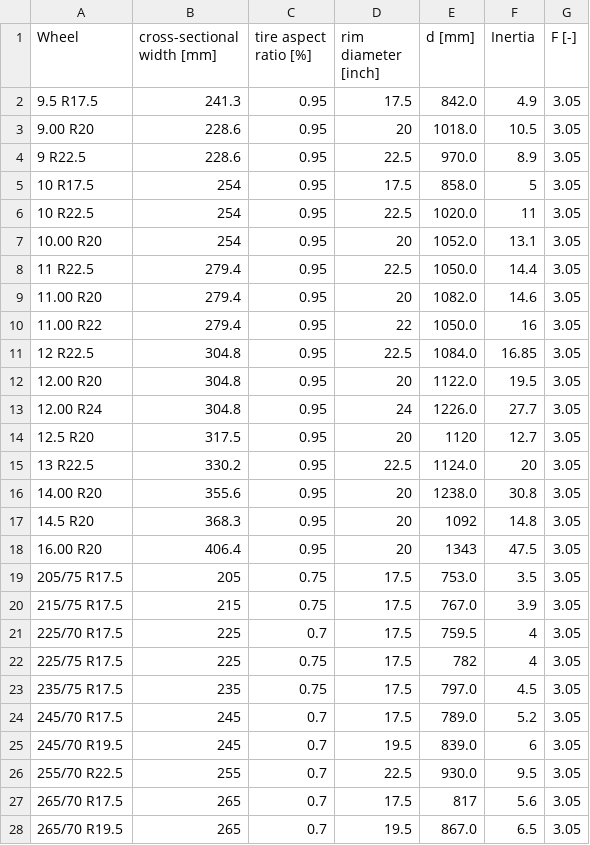
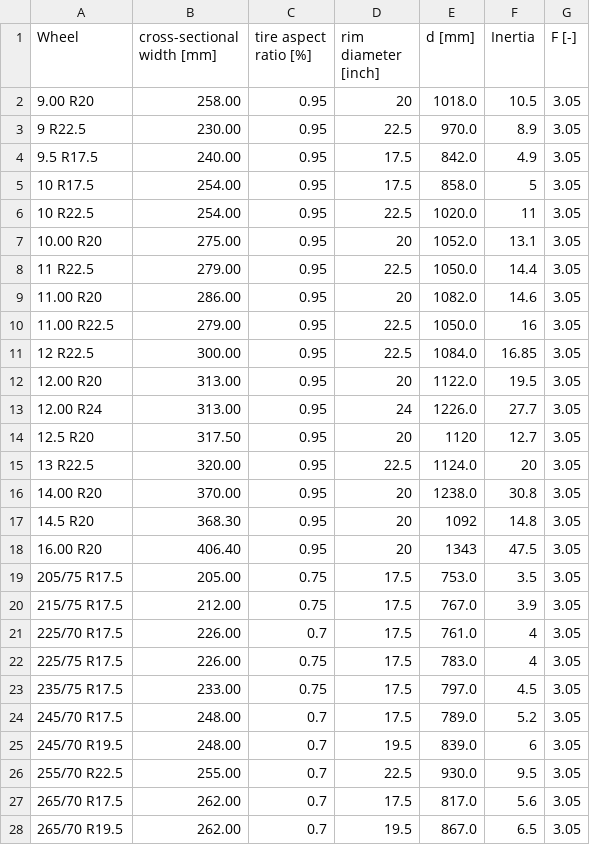
Before and after one commit to tanawadeatharva/BharatVECTO, a CSV file: VectoCore/VectoCore/Resources/Declaration/Wheels.csv, drawn as a sheet; only a part is shown; the diff covers the shown part only.

Commit message:
updated wheels values for declaration mode

```diff
--- a/VectoCore/VectoCore/Resources/Declaration/Wheels.csv
+++ b/VectoCore/VectoCore/Resources/Declaration/Wheels.csv
@@ -1,28 +1,28 @@
 Wheel       ,cross-sectional width [mm],tire aspect ratio [%],rim diameter [inch],d [mm],Inertia,F [-]
-9.5 R17.5   ,241.3                     ,0.95                 ,17.5               ,842.0 ,4.9    ,3.05
-9.00 R20    ,228.6                     ,0.95                 ,20                 ,1018.0,10.5   ,3.05
-9 R22.5     ,228.6                     ,0.95                 ,22.5               ,970.0 ,8.9    ,3.05
-10 R17.5    ,254                       ,0.95                 ,17.5               ,858.0 ,5      ,3.05
-10 R22.5    ,254                       ,0.95                 ,22.5               ,1020.0,11     ,3.05
-10.00 R20   ,254                       ,0.95                 ,20                 ,1052.0,13.1   ,3.05
-11 R22.5    ,279.4                     ,0.95                 ,22.5               ,1050.0,14.4   ,3.05
-11.00 R20   ,279.4                     ,0.95                 ,20                 ,1082.0,14.6   ,3.05
-11.00 R22   ,279.4                     ,0.95                 ,22                 ,1050.0,16     ,3.05
-12 R22.5    ,304.8                     ,0.95                 ,22.5               ,1084.0,16.85  ,3.05
-12.00 R20   ,304.8                     ,0.95                 ,20                 ,1122.0,19.5   ,3.05
-12.00 R24   ,304.8                     ,0.95                 ,24                 ,1226.0,27.7   ,3.05
-12.5 R20    ,317.5                     ,0.95                 ,20                 ,1120  ,12.7   ,3.05
-13 R22.5    ,330.2                     ,0.95                 ,22.5               ,1124.0,20     ,3.05
-14.00 R20   ,355.6                     ,0.95                 ,20                 ,1238.0,30.8   ,3.05
-14.5 R20    ,368.3                     ,0.95                 ,20                 ,1092  ,14.8   ,3.05
-16.00 R20   ,406.4                     ,0.95                 ,20                 ,1343  ,47.5   ,3.05
-205/75 R17.5,205                       ,0.75                 ,17.5               ,753.0 ,3.5    ,3.05
-215/75 R17.5,215                       ,0.75                 ,17.5               ,767.0 ,3.9    ,3.05
-225/70 R17.5,225                       ,0.7                  ,17.5               ,759.5 ,4      ,3.05
-225/75 R17.5,225                       ,0.75                 ,17.5               ,782   ,4      ,3.05
-235/75 R17.5,235                       ,0.75                 ,17.5               ,797.0 ,4.5    ,3.05
-245/70 R17.5,245                       ,0.7                  ,17.5               ,789.0 ,5.2    ,3.05
-245/70 R19.5,245                       ,0.7                  ,19.5               ,839.0 ,6      ,3.05
-255/70 R22.5,255                       ,0.7                  ,22.5               ,930.0 ,9.5    ,3.05
-265/70 R17.5,265                       ,0.7                  ,17.5               ,817   ,5.6    ,3.05
-265/70 R19.5,265                       ,0.7                  ,19.5               ,867.0 ,6.5    ,3.05
+9.00 R20    ,258.00                    ,0.95                 ,20                 ,1018.0,10.5   ,3.05
+9 R22.5     ,230.00                    ,0.95                 ,22.5               ,970.0 ,8.9    ,3.05
+9.5 R17.5   ,240.00                    ,0.95                 ,17.5               ,842.0 ,4.9    ,3.05
+10 R17.5    ,254.00                    ,0.95                 ,17.5               ,858.0 ,5      ,3.05
+10 R22.5    ,254.00                    ,0.95                 ,22.5               ,1020.0,11     ,3.05
+10.00 R20   ,275.00                    ,0.95                 ,20                 ,1052.0,13.1   ,3.05
+11 R22.5    ,279.00                    ,0.95                 ,22.5               ,1050.0,14.4   ,3.05
+11.00 R20   ,286.00                    ,0.95                 ,20                 ,1082.0,14.6   ,3.05
+11.00 R22.5 ,279.00                    ,0.95                 ,22.5               ,1050.0,16     ,3.05
+12 R22.5    ,300.00                    ,0.95                 ,22.5               ,1084.0,16.85  ,3.05
+12.00 R20   ,313.00                    ,0.95                 ,20                 ,1122.0,19.5   ,3.05
+12.00 R24   ,313.00                    ,0.95                 ,24                 ,1226.0,27.7   ,3.05
+12.5 R20    ,317.50                    ,0.95                 ,20                 ,1120  ,12.7   ,3.05
+13 R22.5    ,320.00                    ,0.95                 ,22.5               ,1124.0,20     ,3.05
+14.00 R20   ,370.00                    ,0.95                 ,20                 ,1238.0,30.8   ,3.05
+14.5 R20    ,368.30                    ,0.95                 ,20                 ,1092  ,14.8   ,3.05
+16.00 R20   ,406.40                    ,0.95                 ,20                 ,1343  ,47.5   ,3.05
+205/75 R17.5,205.00                    ,0.75                 ,17.5               ,753.0 ,3.5    ,3.05
+215/75 R17.5,212.00                    ,0.75                 ,17.5               ,767.0 ,3.9    ,3.05
+225/70 R17.5,226.00                    ,0.7                  ,17.5               ,761.0 ,4      ,3.05
+225/75 R17.5,226.00                    ,0.75                 ,17.5               ,783.0 ,4      ,3.05
+235/75 R17.5,233.00                    ,0.75                 ,17.5               ,797.0 ,4.5    ,3.05
+245/70 R17.5,248.00                    ,0.7                  ,17.5               ,789.0 ,5.2    ,3.05
+245/70 R19.5,248.00                    ,0.7                  ,19.5               ,839.0 ,6      ,3.05
+255/70 R22.5,255.00                    ,0.7                  ,22.5               ,930.0 ,9.5    ,3.05
+265/70 R17.5,262.00                    ,0.7                  ,17.5               ,817.0 ,5.6    ,3.05
+265/70 R19.5,262.00                    ,0.7                  ,19.5               ,867.0 ,6.5    ,3.05
```
Also changed, not shown: 33 edited cells elsewhere in this file.
